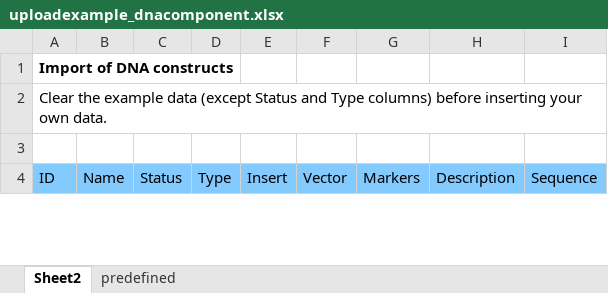
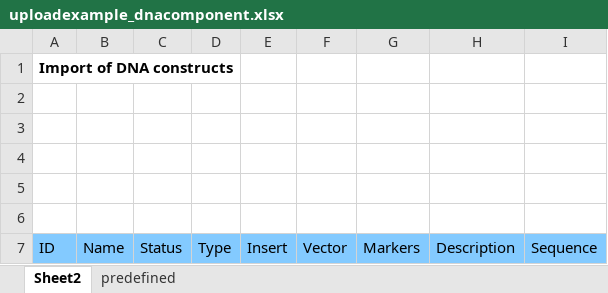
Before and after one commit to graik/rotmic, an Excel workbook: rotmic/static/uploadexample_dnacomponent.xlsx, sheet Sheet2, drawn as a sheet; only a part is shown; values as stored, in another font and other column widths than the file's, no borders; charts and pictures not drawn; the diff names each change by its address in the sheet, - before the commit and + after, or states it on an @@ line.

Commit message:
update documentation of upload form.

```diff
--- a/rotmic/static/uploadexample_dnacomponent.xlsx (sheet Sheet2)
+++ b/rotmic/static/uploadexample_dnacomponent.xlsx (sheet Sheet2)
-A2 (ID): Clear the example data (except Status and Type columns) before inserting your own data.
+A2 (ID): (empty)
+row 3: (empty)
+row 4: (empty)
+row 5: (empty)
```
Also changed, not shown: charts or pictures, 1 other file.
